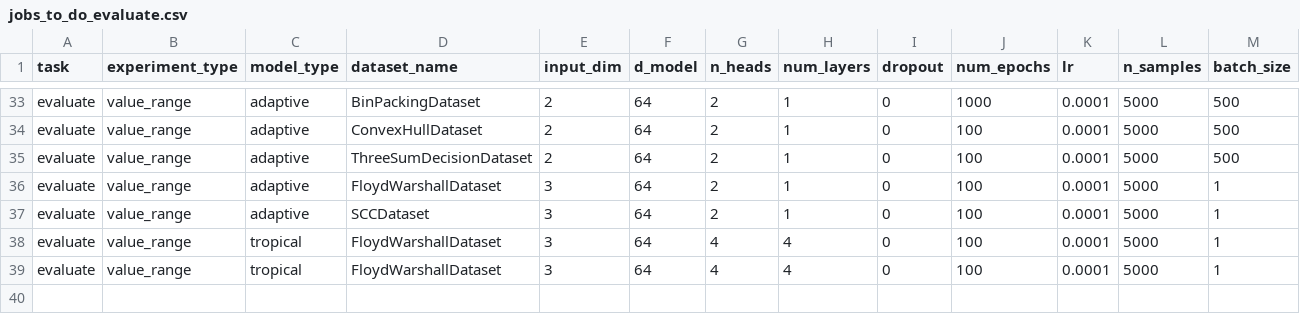
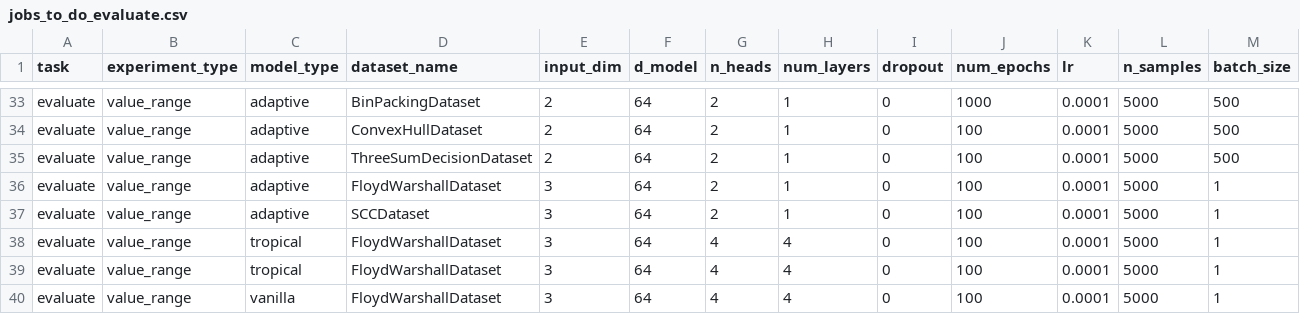
Before and after one commit to tavish-mishra/tropicalattentiontrials, a CSV file: jobs_to_do_evaluate.csv, drawn as a sheet; only a part is shown, gaps mark what is left out; rows hold the shown columns only; the diff names each change by its address in the sheet, - before the commit and + after, or states it on an @@ line.

```diff
--- a/jobs_to_do_evaluate.csv
+++ b/jobs_to_do_evaluate.csv
+row 40: evaluate | value_range | vanilla | FloydWarshallDataset | 3 | 64 | 4 | 4 | 0 | 100 | 0.0001 | 5000 | 1
```
Also changed, not shown: 4 other files.
